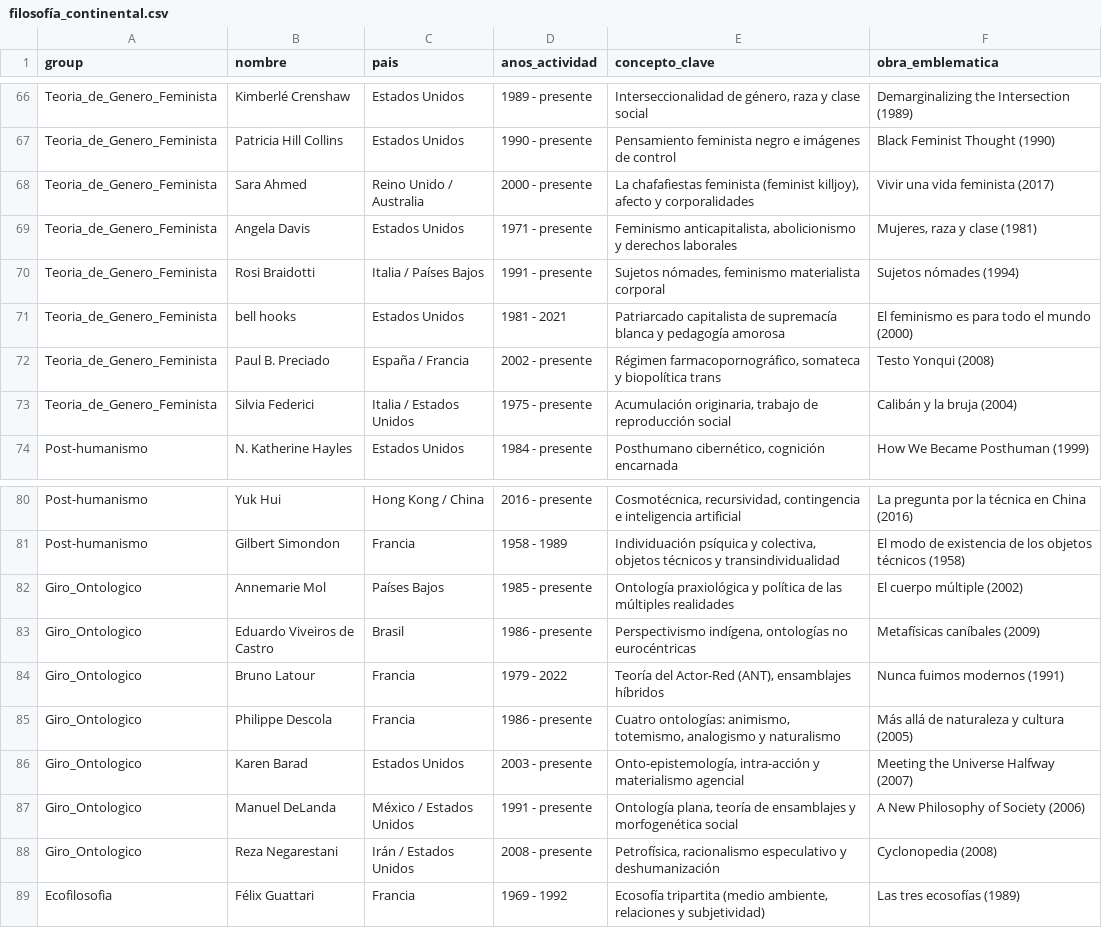
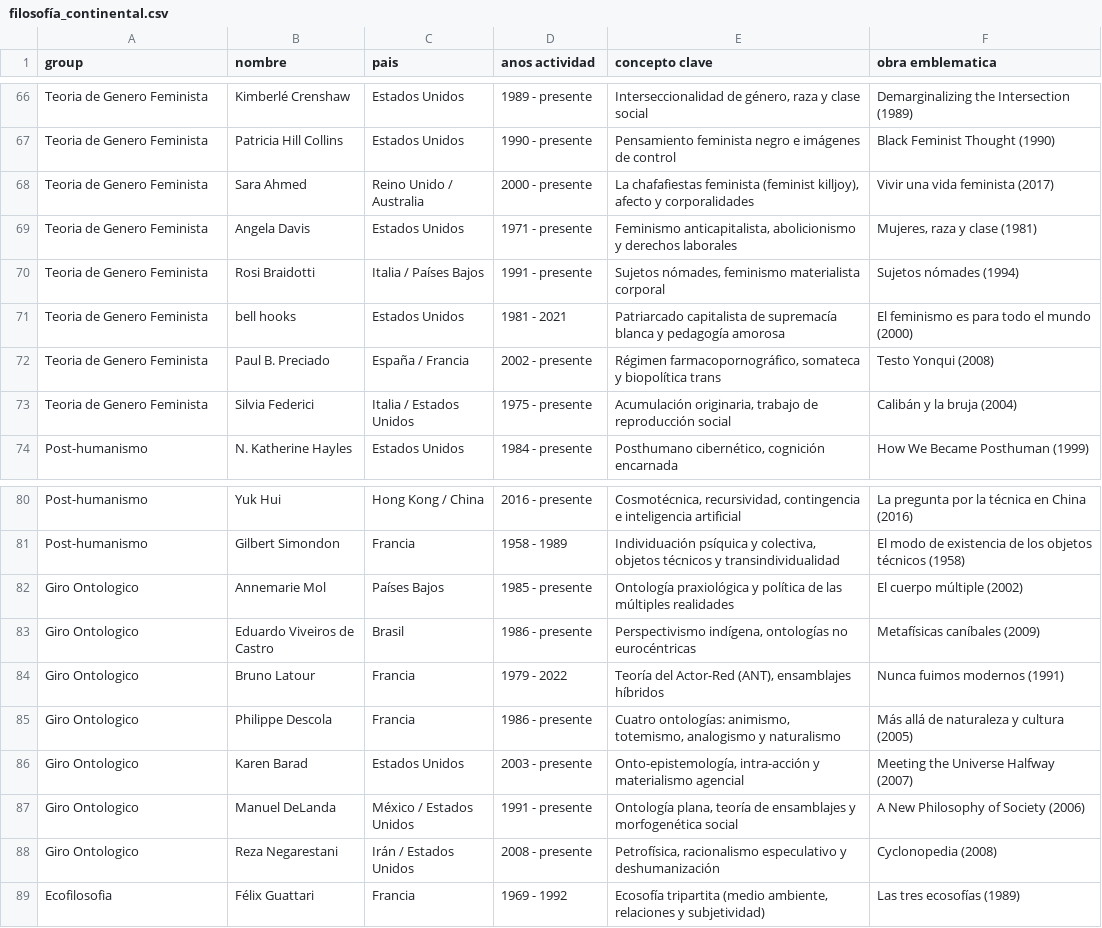
Before and after one commit to diegopaucarv/autores, a CSV file: data/filosofía_continental.csv, drawn as a sheet; only a part is shown, gaps mark what is left out; the diff covers the shown part only; the diff names each change by its address in the sheet, - before the commit and + after, or states it on an @@ line.

```diff
--- a/data/filosofía_continental.csv
+++ b/data/filosofía_continental.csv
-D1: anos_actividad
+D1: anos actividad
-E1: concepto_clave
+E1: concepto clave
-F1: obra_emblematica
+F1: obra emblematica
-A66:A73 (group): Teoria_de_Genero_Feminista
+A66:A73 (group): Teoria de Genero Feminista
-A82:A88 (group): Giro_Ontologico
+A82:A88 (group): Giro Ontologico
```
Also changed, not shown: 61 edited cells elsewhere in this file.
